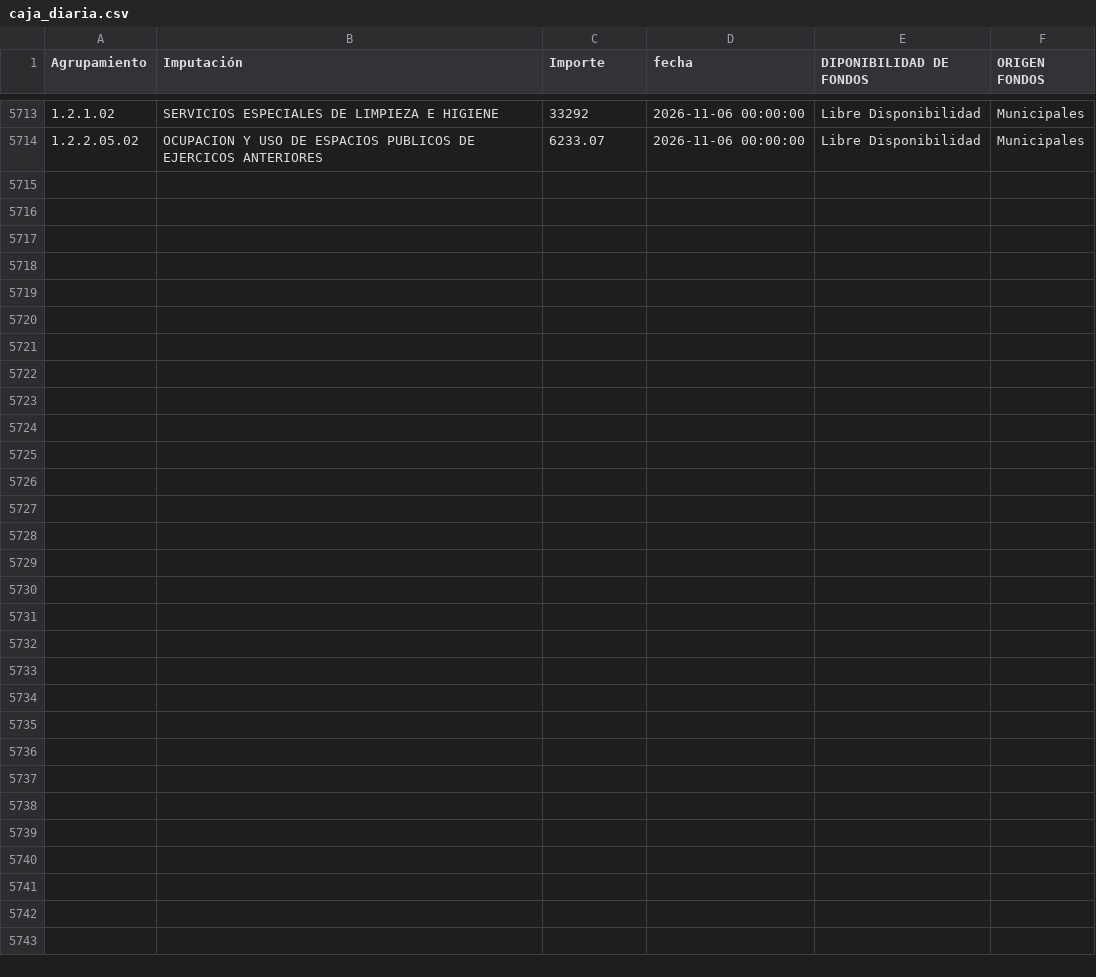
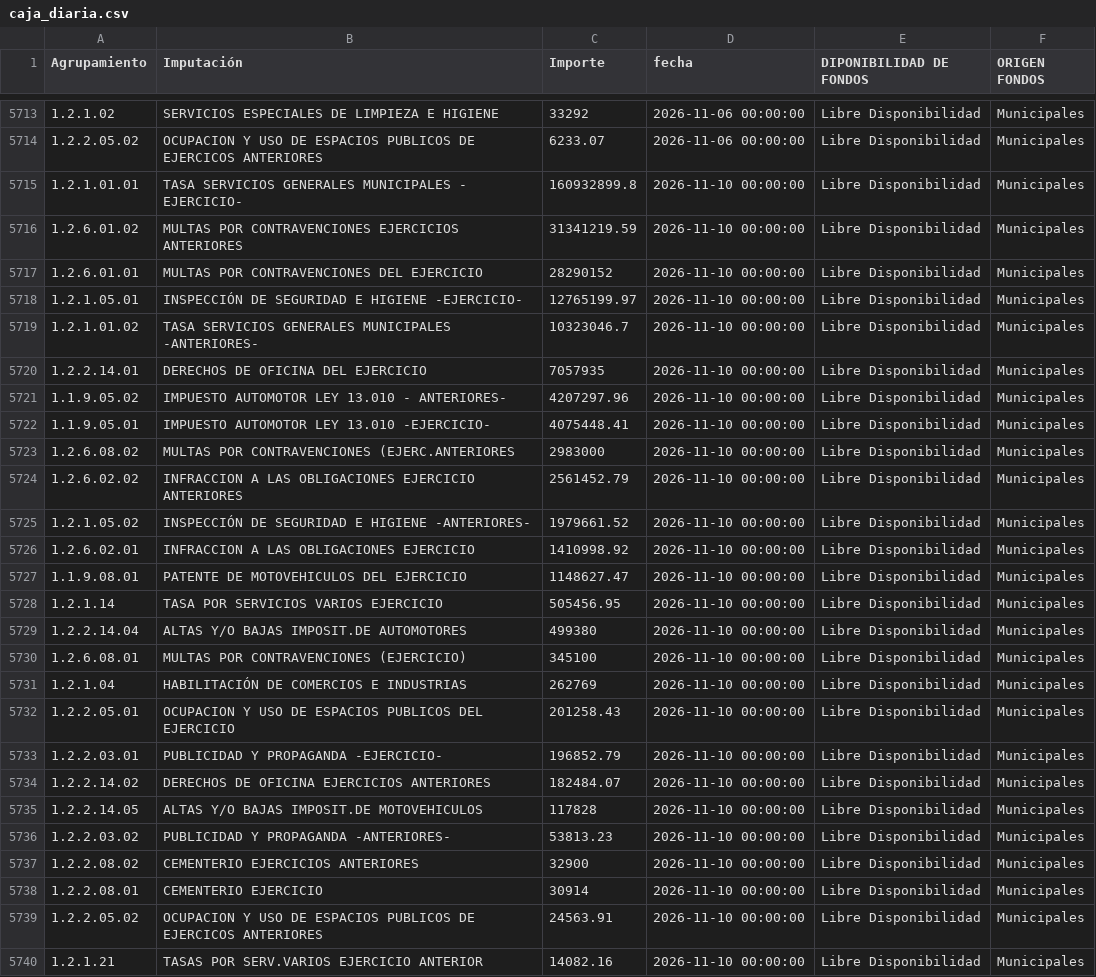
Before and after one commit to gobiernocomunidadia/tablerocomunidad2026, a CSV file: caja_diaria.csv, drawn as a sheet; only a part is shown, gaps mark what is left out.

Commit message:
Actualización total de caja_diaria.csv - 12/11/2026 10:17:31

```diff
--- a/caja_diaria.csv
+++ b/caja_diaria.csv
@@ -5714 +5714,27 @@ Agrupamiento,Imputación,Importe,fecha,DIPONIBILIDAD DE FONDOS,ORIGEN FONDOS
 1.2.2.05.02,OCUPACION Y USO DE ESPACIOS PUBLICOS DE EJERCICOS ANTERIORES,6233.07,2026-11-06 00:00:00,Libre Disponibilidad,Municipales
+1.2.1.01.01,TASA SERVICIOS GENERALES MUNICIPALES - EJERCICIO-,160932899.8,2026-11-10 00:00:00,Libre Disponibilidad,Municipales
+1.2.6.01.02,MULTAS POR CONTRAVENCIONES EJERCICIOS ANTERIORES,31341219.59,2026-11-10 00:00:00,Libre Disponibilidad,Municipales
+1.2.6.01.01,MULTAS POR CONTRAVENCIONES DEL EJERCICIO,28290152,2026-11-10 00:00:00,Libre Disponibilidad,Municipales
+1.2.1.05.01,INSPECCIÓN DE SEGURIDAD E HIGIENE -EJERCICIO-,12765199.97,2026-11-10 00:00:00,Libre Disponibilidad,Municipales
+1.2.1.01.02,TASA SERVICIOS GENERALES MUNICIPALES -ANTERIORES-,10323046.7,2026-11-10 00:00:00,Libre Disponibilidad,Municipales
+1.2.2.14.01,DERECHOS DE OFICINA DEL EJERCICIO,7057935,2026-11-10 00:00:00,Libre Disponibilidad,Municipales
+1.1.9.05.02,IMPUESTO AUTOMOTOR LEY 13.010 - ANTERIORES-,4207297.96,2026-11-10 00:00:00,Libre Disponibilidad,Municipales
+1.1.9.05.01,IMPUESTO AUTOMOTOR LEY 13.010 -EJERCICIO-,4075448.41,2026-11-10 00:00:00,Libre Disponibilidad,Municipales
+1.2.6.08.02,MULTAS POR CONTRAVENCIONES (EJERC.ANTERIORES,2983000,2026-11-10 00:00:00,Libre Disponibilidad,Municipales
+1.2.6.02.02,INFRACCION A LAS OBLIGACIONES EJERCICIO ANTERIORES,2561452.79,2026-11-10 00:00:00,Libre Disponibilidad,Municipales
+1.2.1.05.02,INSPECCIÓN DE SEGURIDAD E HIGIENE -ANTERIORES-,1979661.52,2026-11-10 00:00:00,Libre Disponibilidad,Municipales
+1.2.6.02.01,INFRACCION A LAS OBLIGACIONES EJERCICIO,1410998.92,2026-11-10 00:00:00,Libre Disponibilidad,Municipales
+1.1.9.08.01,PATENTE DE MOTOVEHICULOS DEL EJERCICIO,1148627.47,2026-11-10 00:00:00,Libre Disponibilidad,Municipales
+1.2.1.14,TASA POR SERVICIOS VARIOS EJERCICIO,505456.95,2026-11-10 00:00:00,Libre Disponibilidad,Municipales
+1.2.2.14.04,ALTAS Y/O BAJAS IMPOSIT.DE AUTOMOTORES,499380,2026-11-10 00:00:00,Libre Disponibilidad,Municipales
+1.2.6.08.01,MULTAS POR CONTRAVENCIONES (EJERCICIO),345100,2026-11-10 00:00:00,Libre Disponibilidad,Municipales
+1.2.1.04,HABILITACIÓN DE COMERCIOS E INDUSTRIAS,262769,2026-11-10 00:00:00,Libre Disponibilidad,Municipales
+1.2.2.05.01,OCUPACION Y USO DE ESPACIOS PUBLICOS DEL EJERCICIO,201258.43,2026-11-10 00:00:00,Libre Disponibilidad,Municipales
+1.2.2.03.01,PUBLICIDAD Y PROPAGANDA -EJERCICIO-,196852.79,2026-11-10 00:00:00,Libre Disponibilidad,Municipales
+1.2.2.14.02,DERECHOS DE OFICINA EJERCICIOS ANTERIORES,182484.07,2026-11-10 00:00:00,Libre Disponibilidad,Municipales
+1.2.2.14.05,ALTAS Y/O BAJAS IMPOSIT.DE MOTOVEHICULOS,117828,2026-11-10 00:00:00,Libre Disponibilidad,Municipales
+1.2.2.03.02,PUBLICIDAD Y PROPAGANDA -ANTERIORES-,53813.23,2026-11-10 00:00:00,Libre Disponibilidad,Municipales
+1.2.2.08.02,CEMENTERIO EJERCICIOS ANTERIORES,32900,2026-11-10 00:00:00,Libre Disponibilidad,Municipales
+1.2.2.08.01,CEMENTERIO EJERCICIO,30914,2026-11-10 00:00:00,Libre Disponibilidad,Municipales
+1.2.2.05.02,OCUPACION Y USO DE ESPACIOS PUBLICOS DE EJERCICOS ANTERIORES,24563.91,2026-11-10 00:00:00,Libre Disponibilidad,Municipales
+1.2.1.21,TASAS POR SERV.VARIOS EJERCICIO ANTERIOR,14082.16,2026-11-10 00:00:00,Libre Disponibilidad,Municipales
```
